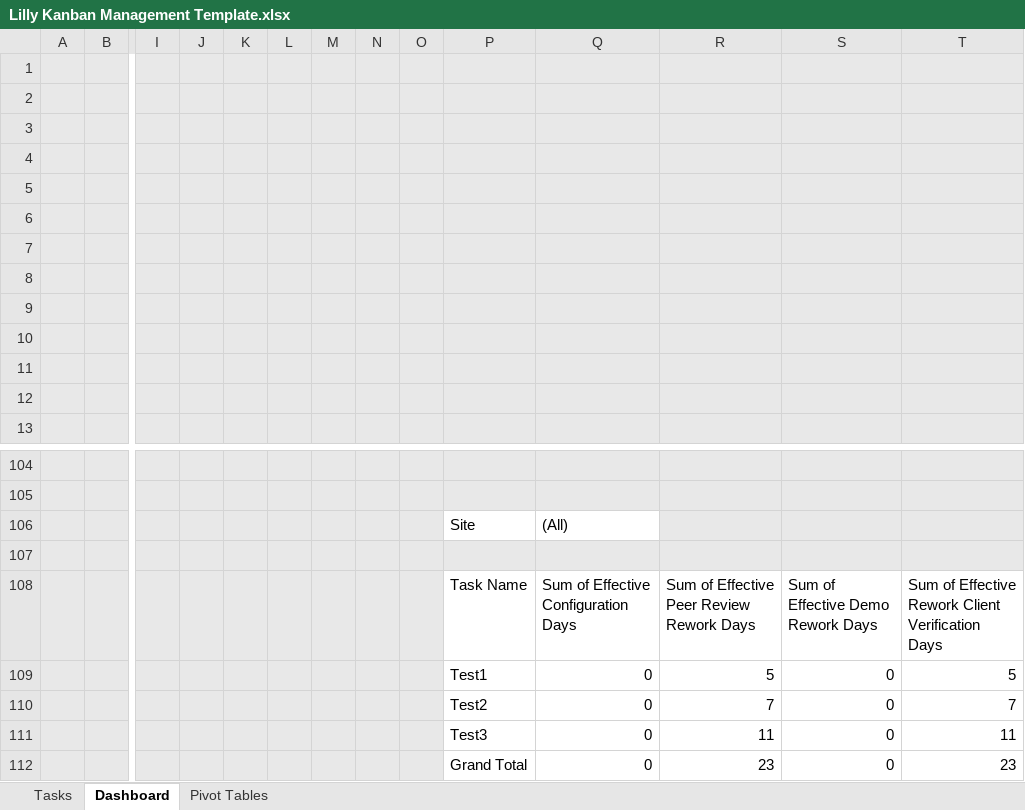
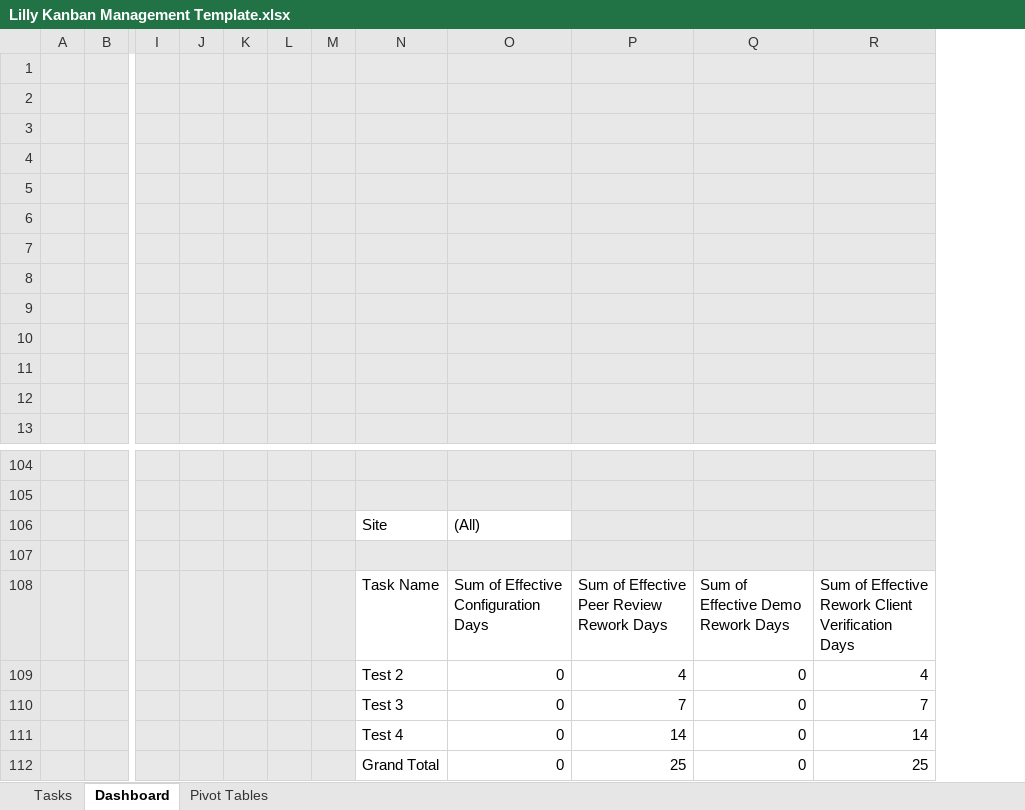
Before and after one commit to JohanBlanco/Report-Generator, an Excel workbook: Template/Lilly Kanban Management Template.xlsx, sheet Dashboard, drawn as a sheet; only a part is shown, gaps mark what is left out; values as stored, in another font and other column widths than the file's, no borders; charts and pictures not drawn; removed rows and columns are numbered as before the commit, all else as after; rows hold the shown columns only; the diff names each change by its address in the sheet, - before the commit and + after, or states it on an @@ line.

```diff
--- a/Template/Lilly Kanban Management Template.xlsx (sheet Dashboard)
+++ b/Template/Lilly Kanban Management Template.xlsx (sheet Dashboard)
-column N, empty
-column O, empty
-row 109:  |  |  |  |  |  |  |  |  | Test1 | 0 | 5 | 0 | 5
+row 109:  |  |  |  |  |  |  | Test 2 | 0 | 4 | 0 | 4
-N110: Test2
+N110: Test 3
-row 111:  |  |  |  |  |  |  |  |  | Test3 | 0 | 11 | 0 | 11
+row 111:  |  |  |  |  |  |  | Test 4 | 0 | 14 | 0 | 14
-P112: 23
+P112: 25
-R112: 23
+R112: 25
```
Also changed, not shown: sheet Pivot Tables, sheet Tasks, charts or pictures, 6 other files.
